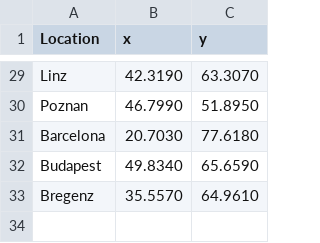
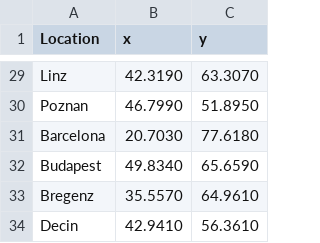
Before and after one commit to chavdarovae/new-website, a CSV file: assets/files/locations/Locations.xlsx - coordinates.csv, drawn as a sheet; only a part is shown, gaps mark what is left out.

```diff
--- a/assets/files/locations/Locations.xlsx - coordinates.csv
+++ b/assets/files/locations/Locations.xlsx - coordinates.csv
@@ -33 +33,2 @@ Budapest,49.8340,65.6590
 Bregenz,35.5570,64.9610
+Decin,42.9410,56.3610
```
Also changed, not shown: 9 other files.
